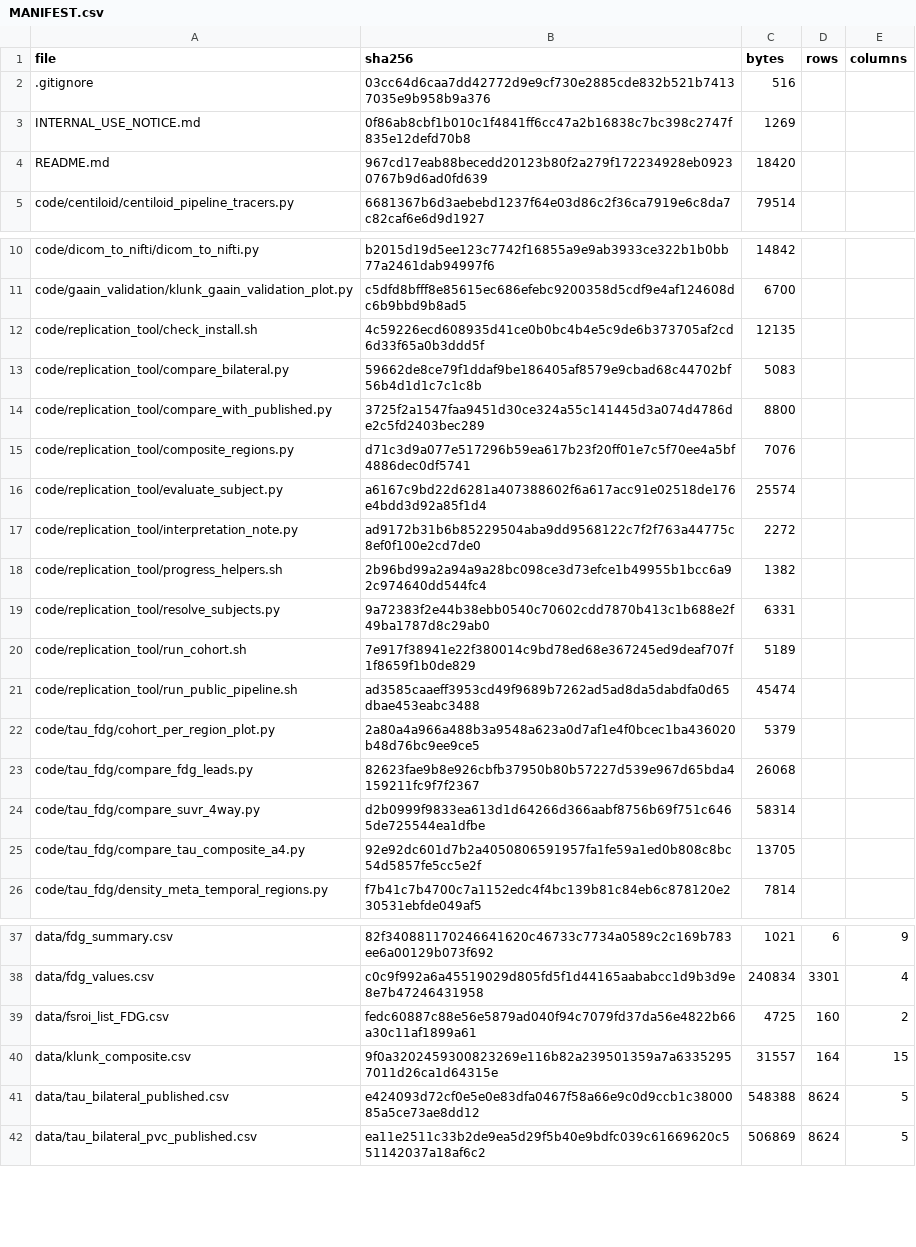
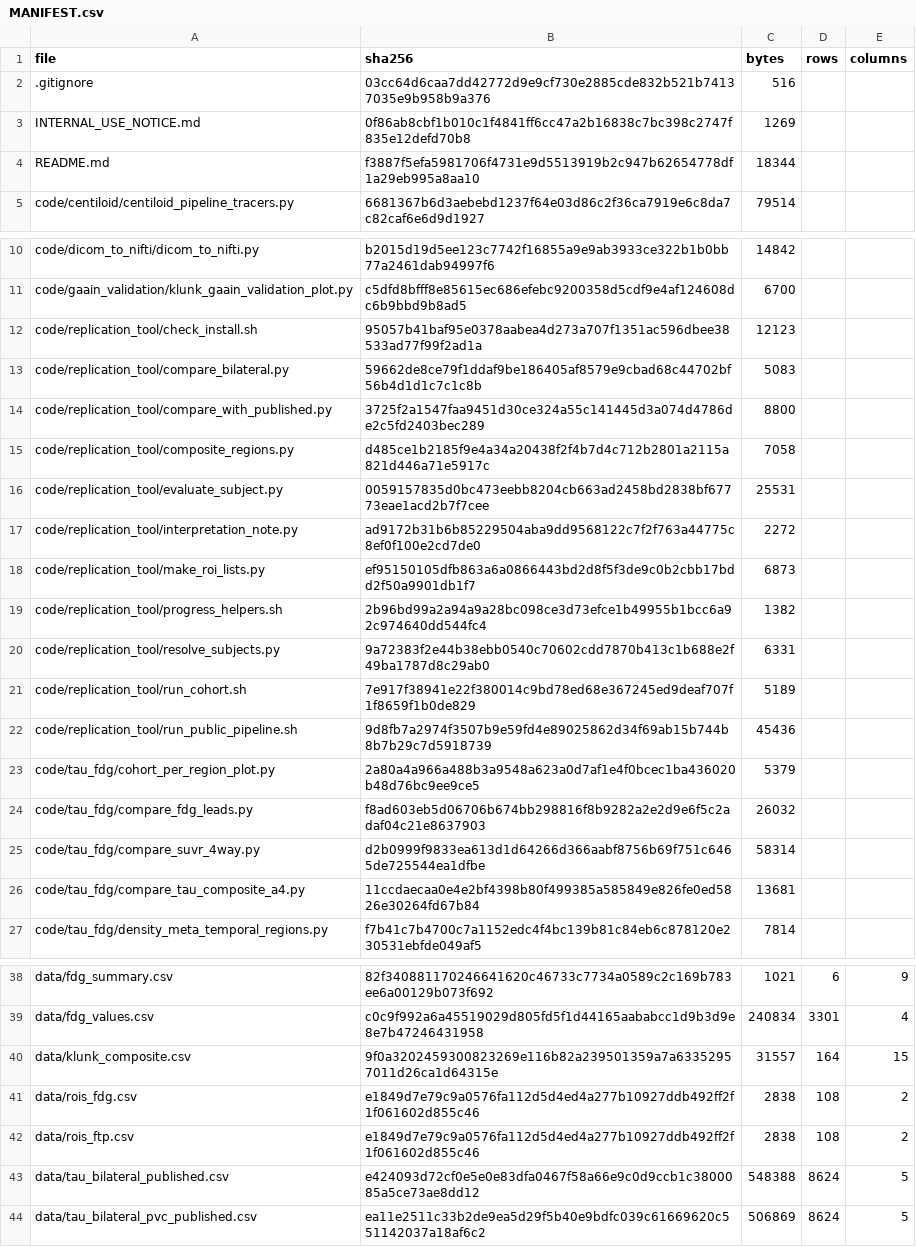
Before and after one commit to inbrainlab/PETAL, a CSV file: MANIFEST.csv, drawn as a sheet; only a part is shown, gaps mark what is left out; the diff covers the shown part only.

```diff
--- a/MANIFEST.csv
+++ b/MANIFEST.csv
@@ -3,3 +3,3 @@ file,sha256,bytes,rows,columns
 INTERNAL_USE_NOTICE.md,0f86ab8cbf1b010c1f4841ff6cc47a2b16838c7bc398c2747f835e12defd70b8,1269,,
-README.md,967cd17eab88becedd20123b80f2a279f172234928eb09230767b9d6ad0fd639,18420,,
+README.md,f3887f5efa5981706f4731e9d5513919b2c947b62654778df1a29eb995a8aa10,18344,,
 code/centiloid/centiloid_pipeline_tracers.py,6681367b6d3aebebd1237f64e03d86c2f36ca7919e6c8da7c82caf6e6d9d1927,79514,,
@@ -11,8 +11,9 @@ code/dicom_to_nifti/dicom_to_nifti.py,b2015d19d5ee123c7742f16855a9e9ab3933ce322b
 code/gaain_validation/klunk_gaain_validation_plot.py,c5dfd8bfff8e85615ec686efebc9200358d5cdf9e4af124608dc6b9bbd9b8ad5,6700,,
-code/replication_tool/check_install.sh,4c59226ecd608935d41ce0b0bc4b4e5c9de6b373705af2cd6d33f65a0b3ddd5f,12135,,
+code/replication_tool/check_install.sh,95057b41baf95e0378aabea4d273a707f1351ac596dbee38533ad77f99f2ad1a,12123,,
 code/replication_tool/compare_bilateral.py,59662de8ce79f1ddaf9be186405af8579e9cbad68c44702bf56b4d1d1c7c1c8b,5083,,
 code/replication_tool/compare_with_published.py,3725f2a1547faa9451d30ce324a55c141445d3a074d4786de2c5fd2403bec289,8800,,
-code/replication_tool/composite_regions.py,d71c3d9a077e517296b59ea617b23f20ff01e7c5f70ee4a5bf4886dec0df5741,7076,,
-code/replication_tool/evaluate_subject.py,a6167c9bd22d6281a407388602f6a617acc91e02518de176e4bdd3d92a85f1d4,25574,,
+code/replication_tool/composite_regions.py,d485ce1b2185f9e4a34a20438f2f4b7d4c712b2801a2115a821d446a71e5917c,7058,,
+code/replication_tool/evaluate_subject.py,0059157835d0bc473eebb8204cb663ad2458bd2838bf67773eae1acd2b7f7cee,25531,,
 code/replication_tool/interpretation_note.py,ad9172b31b6b85229504aba9dd9568122c7f2f763a44775c8ef0f100e2cd7de0,2272,,
+code/replication_tool/make_roi_lists.py,ef95150105dfb863a6a0866443bd2d8f5f3de9c0b2cbb17bdd2f50a9901db1f7,6873,,
 code/replication_tool/progress_helpers.sh,2b96bd99a2a94a9a28bc098ce3d73efce1b49955b1bcc6a92c974640dd544fc4,1382,,
@@ -20,7 +21,7 @@ code/replication_tool/resolve_subjects.py,9a72383f2e44b38ebb0540c70602cdd7870b41
 code/replication_tool/run_cohort.sh,7e917f38941e22f380014c9bd78ed68e367245ed9deaf707f1f8659f1b0de829,5189,,
-code/replication_tool/run_public_pipeline.sh,ad3585caaeff3953cd49f9689b7262ad5ad8da5dabdfa0d65dbae453eabc3488,45474,,
+code/replication_tool/run_public_pipeline.sh,9d8fb7a2974f3507b9e59fd4e89025862d34f69ab15b744b8b7b29c7d5918739,45436,,
 code/tau_fdg/cohort_per_region_plot.py,2a80a4a966a488b3a9548a623a0d7af1e4f0bcec1ba436020b48d76bc9ee9ce5,5379,,
-code/tau_fdg/compare_fdg_leads.py,82623fae9b8e926cbfb37950b80b57227d539e967d65bda4159211fc9f7f2367,26068,,
+code/tau_fdg/compare_fdg_leads.py,f8ad603eb5d06706b674bb298816f8b9282a2e2d9e6f5c2adaf04c21e8637903,26032,,
 code/tau_fdg/compare_suvr_4way.py,d2b0999f9833ea613d1d64266d366aabf8756b69f751c6465de725544ea1dfbe,58314,,
-code/tau_fdg/compare_tau_composite_a4.py,92e92dc601d7b2a4050806591957fa1fe59a1ed0b808c8bc54d5857fe5cc5e2f,13705,,
+code/tau_fdg/compare_tau_composite_a4.py,11ccdaecaa0e4e2bf4398b80f499385a585849e826fe0ed5826e30264fd67b84,13681,,
 code/tau_fdg/density_meta_temporal_regions.py,f7b41c7b4700c7a1152edc4f4bc139b81c84eb6c878120e230531ebfde049af5,7814,,
@@ -38,4 +39,5 @@ data/fdg_summary.csv,82f340881170246641620c46733c7734a0589c2c169b783ee6a00129b07
 data/fdg_values.csv,c0c9f992a6a45519029d805fd5f1d44165aababcc1d9b3d9e8e7b47246431958,240834,3301,4
-data/fsroi_list_FDG.csv,fedc60887c88e56e5879ad040f94c7079fd37da56e4822b66a30c11af1899a61,4725,160,2
 data/klunk_composite.csv,9f0a3202459300823269e116b82a239501359a7a63352957011d26ca1d64315e,31557,164,15
+data/rois_fdg.csv,e1849d7e79c9a0576fa112d5d4ed4a277b10927ddb492ff2f1f061602d855c46,2838,108,2
+data/rois_ftp.csv,e1849d7e79c9a0576fa112d5d4ed4a277b10927ddb492ff2f1f061602d855c46,2838,108,2
 data/tau_bilateral_published.csv,e424093d72cf0e5e0e83dfa0467f58a66e9c0d9ccb1c3800085a5ce73ae8dd12,548388,8624,5
```
Also changed, not shown: 4 edited cells elsewhere in this file, 15 other files.
